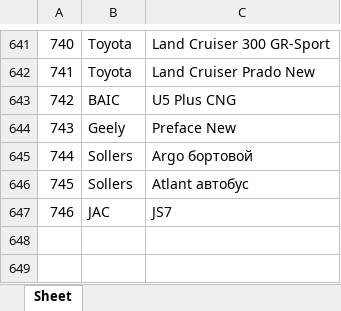
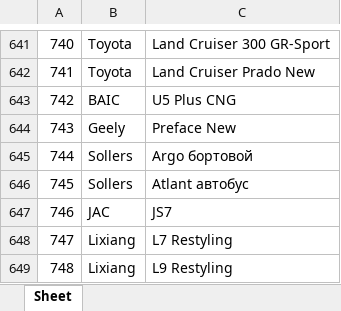
Before and after one commit to AlekseyNushtaev/AutoPars010824, an Excel workbook: id.xlsx, sheet Sheet, drawn as a sheet; only a part is shown, gaps mark what is left out; values as stored, in another font and other column widths than the file's, no borders; the diff names each change by its address in the sheet, - before the commit and + after, or states it on an @@ line.

```diff
--- a/id.xlsx (sheet Sheet)
+++ b/id.xlsx (sheet Sheet)
+row 648: 747 | Lixiang | L7 Restyling
+row 649: 748 | Lixiang | L9 Restyling
```
Also changed, not shown: xlsx/cheboksari.xlsx, xlsx/chelyabinsk.xlsx, 23 other files.
